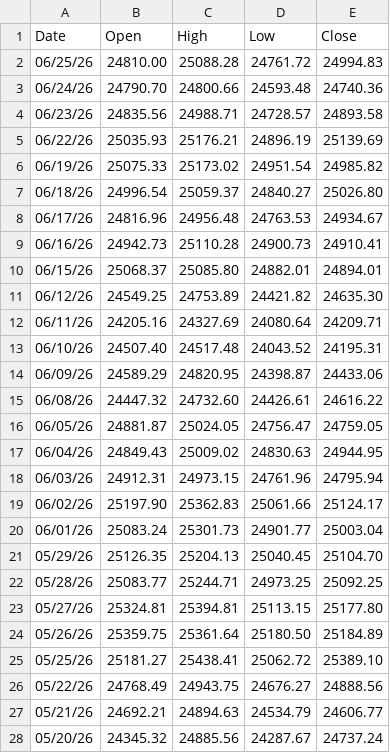
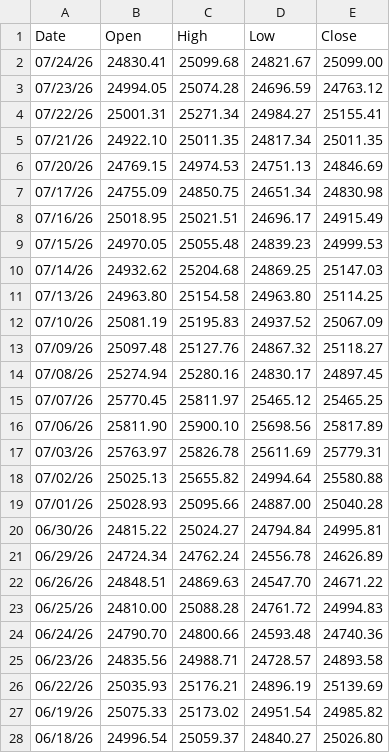
Before and after one commit to clamx4/stockdata, a CSV file: index/DAX.csv, drawn as a sheet; only a part is shown; the shorter side is filled out with more unchanged rows; the diff names each change by its address in the sheet, - before the commit and + after, or states it on an @@ line.

Commit message:
update index

```diff
--- a/index/DAX.csv
+++ b/index/DAX.csv
+row 2: 07/24/26 | 24830.41 | 25099.68 | 24821.67 | 25099.00
+row 3: 07/23/26 | 24994.05 | 25074.28 | 24696.59 | 24763.12
+row 4: 07/22/26 | 25001.31 | 25271.34 | 24984.27 | 25155.41
+row 5: 07/21/26 | 24922.10 | 25011.35 | 24817.34 | 25011.35
+row 6: 07/20/26 | 24769.15 | 24974.53 | 24751.13 | 24846.69
+row 7: 07/17/26 | 24755.09 | 24850.75 | 24651.34 | 24830.98
+row 8: 07/16/26 | 25018.95 | 25021.51 | 24696.17 | 24915.49
+row 9: 07/15/26 | 24970.05 | 25055.48 | 24839.23 | 24999.53
+row 10: 07/14/26 | 24932.62 | 25204.68 | 24869.25 | 25147.03
+row 11: 07/13/26 | 24963.80 | 25154.58 | 24963.80 | 25114.25
+row 12: 07/10/26 | 25081.19 | 25195.83 | 24937.52 | 25067.09
+row 13: 07/09/26 | 25097.48 | 25127.76 | 24867.32 | 25118.27
+row 14: 07/08/26 | 25274.94 | 25280.16 | 24830.17 | 24897.45
+row 15: 07/07/26 | 25770.45 | 25811.97 | 25465.12 | 25465.25
+row 16: 07/06/26 | 25811.90 | 25900.10 | 25698.56 | 25817.89
+row 17: 07/03/26 | 25763.97 | 25826.78 | 25611.69 | 25779.31
+row 18: 07/02/26 | 25025.13 | 25655.82 | 24994.64 | 25580.88
+row 19: 07/01/26 | 25028.93 | 25095.66 | 24887.00 | 25040.28
+row 20: 06/30/26 | 24815.22 | 25024.27 | 24794.84 | 24995.81
+row 21: 06/29/26 | 24724.34 | 24762.24 | 24556.78 | 24626.89
+row 22: 06/26/26 | 24848.51 | 24869.63 | 24547.70 | 24671.22
```
Also changed, not shown: index/CAC40.csv, index/FTSE100.csv, 4 other files.
